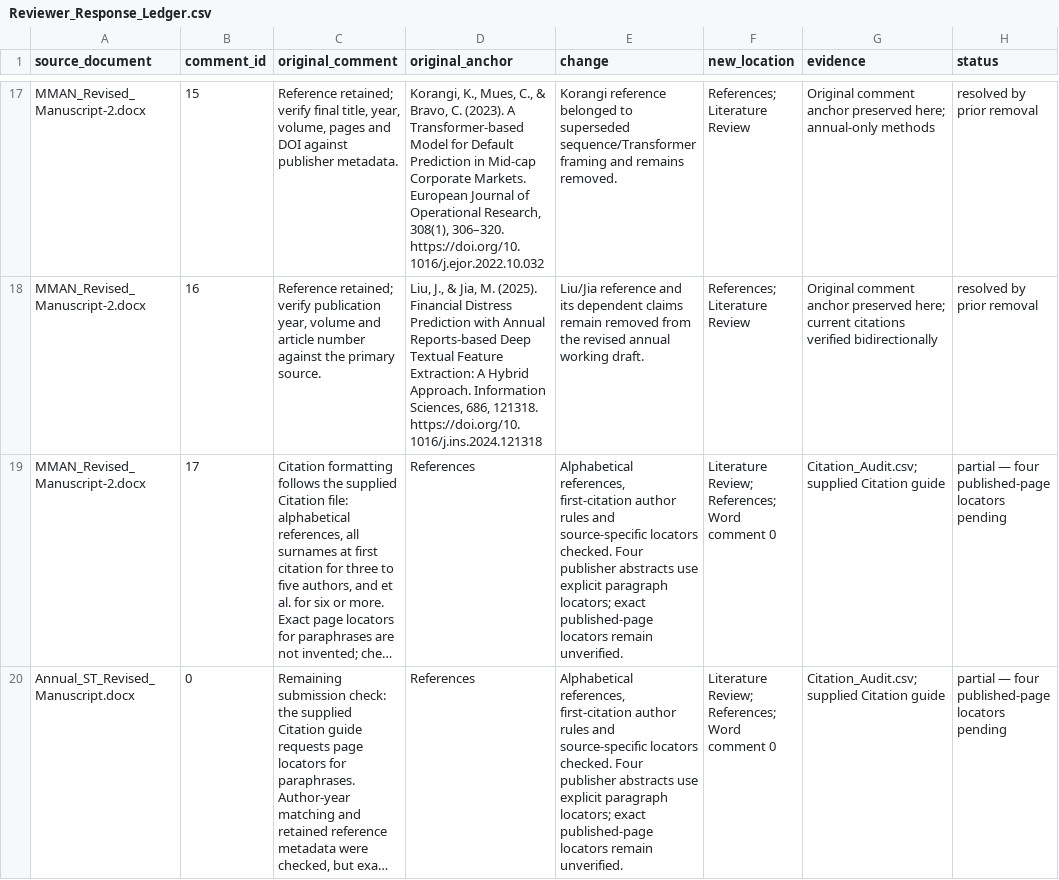
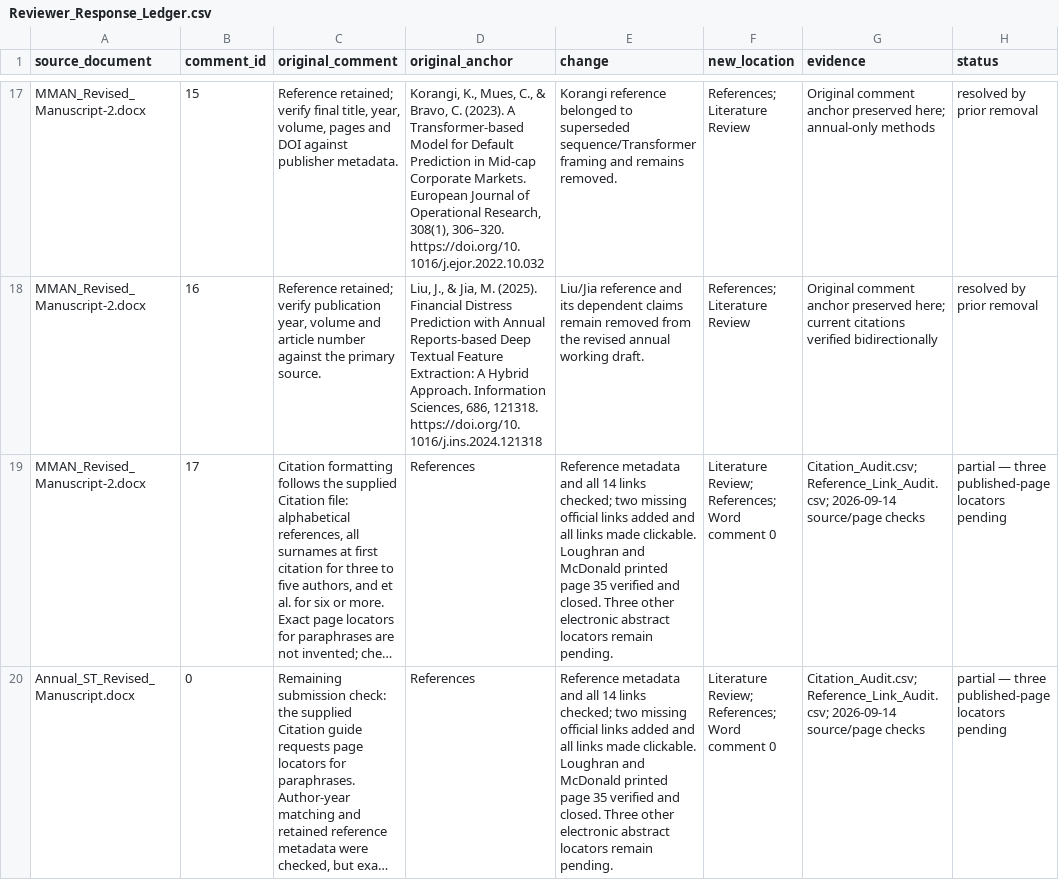
Before and after one commit to janesjw/cross-attention-distress, a CSV file: manuscript/Reviewer_Response_Ledger.csv, drawn as a sheet; only a part is shown, gaps mark what is left out; long unchanged cells end in …; the diff covers the shown part only; the diff names each change by its address in the sheet, - before the commit and + after, or states it on an @@ line.

Commit message:
Check reference links and align manuscript captions with FIQ template

```diff
--- a/manuscript/Reviewer_Response_Ledger.csv
+++ b/manuscript/Reviewer_Response_Ledger.csv
-E19:E20 (change): Alphabetical references, first-citation author rules and source-specific locators checked. Four publisher abstracts use explicit paragraph locators; exact published-page locators remain unverified.
+E19:E20 (change): Reference metadata and all 14 links checked; two missing official links added and all links made clickable. Loughran and McDonald printed page 35 verified and closed. Three other electronic abstract locators remain pending.
-G19:G20 (evidence): Citation_Audit.csv; supplied Citation guide
+G19:G20 (evidence): Citation_Audit.csv; Reference_Link_Audit.csv; 2026-09-14 source/page checks
-H19:H20 (status): partial — four published-page locators…
+H19:H20 (status): partial — three published-page locators…
```
Also changed, not shown: 1 added row elsewhere in this file, manuscript/Citation_Audit.csv, 11 other files.
